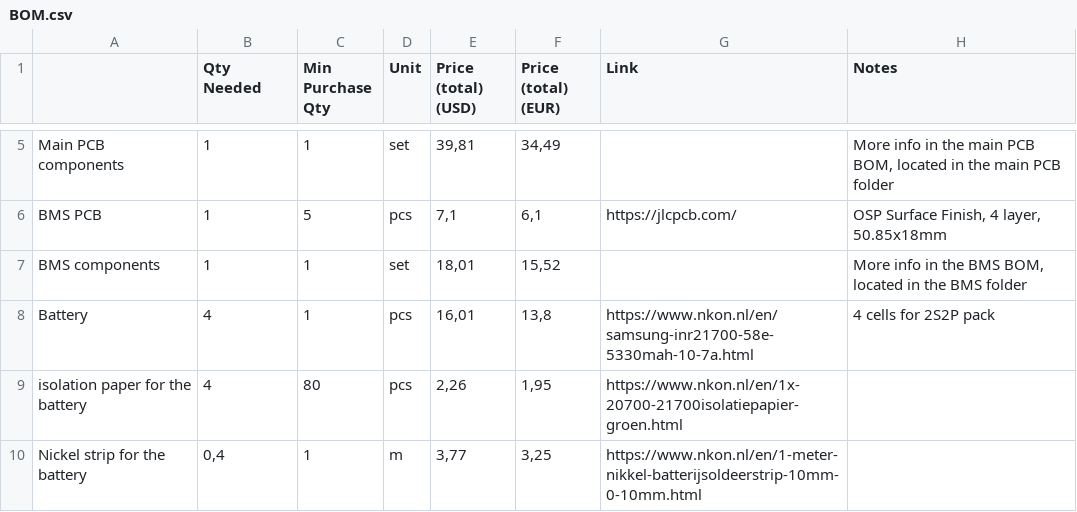
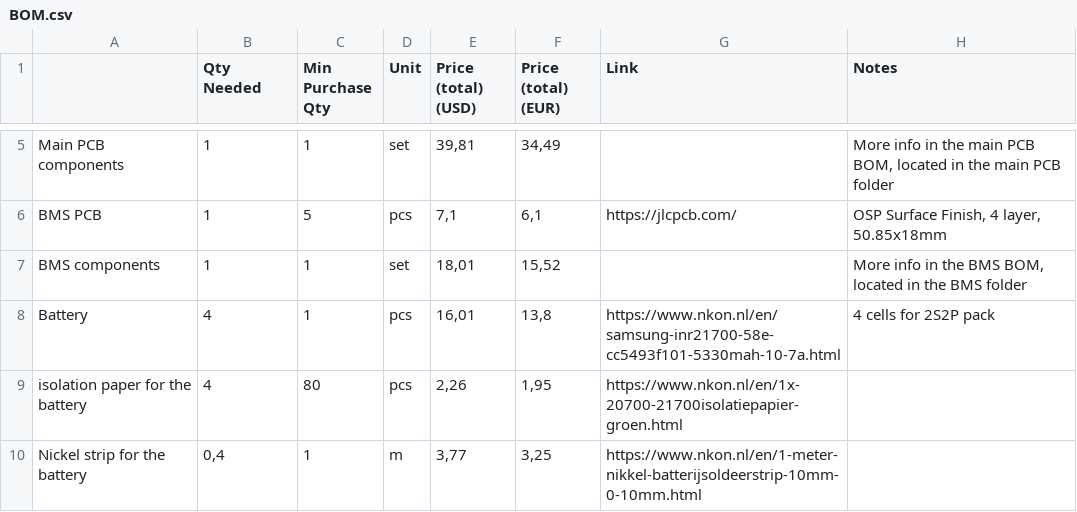
Before and after one commit to marksdude/Pikne, a CSV file: BOM.csv, drawn as a sheet; only a part is shown, gaps mark what is left out.

Commit message:
Made a correction in the BOM

```diff
--- a/BOM.csv
+++ b/BOM.csv
@@ -7,3 +7,3 @@ BMS PCB,1,5,pcs,"7,1","6,1",https://jlcpcb.com/,"OSP Surface Finish, 4 layer, 50
 BMS components,1,1,set,"18,01","15,52",,"More info in the BMS BOM, located in the BMS folder"
-Battery,4,1,pcs,"16,01","13,8",https://www.nkon.nl/en/samsung-inr21700-58e-5330mah-10-7a.html,4 cells for 2S2P pack
+Battery,4,1,pcs,"16,01","13,8",https://www.nkon.nl/en/samsung-inr21700-58e-cc5493f101-5330mah-10-7a.html,4 cells for 2S2P pack
 isolation paper for the battery,4,80,pcs,"2,26","1,95",https://www.nkon.nl/en/1x-20700-21700isolatiepapier-groen.html,
```
